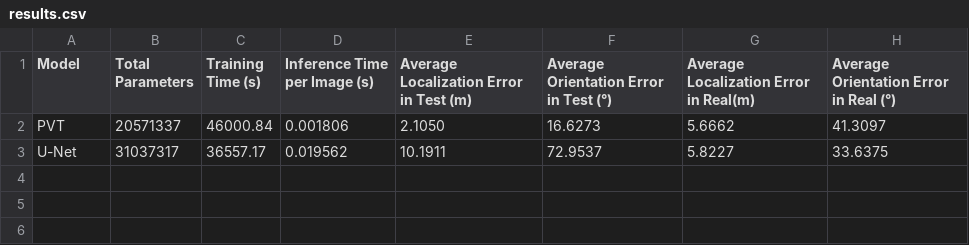
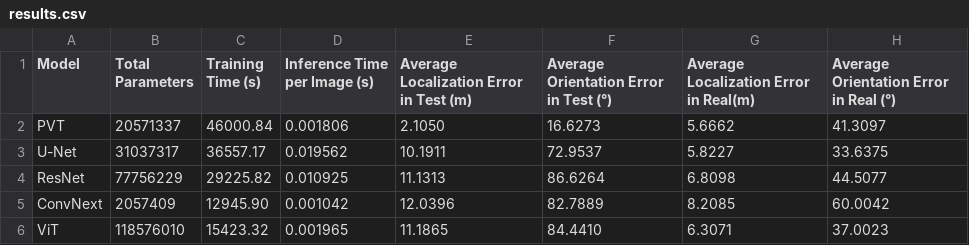
Before and after one commit to AndreaGhi8/Notebook_bsd, a CSV file: results.csv, drawn as a sheet; the diff names each change by its address in the sheet, - before the commit and + after, or states it on an @@ line.

Commit message:
results

```diff
--- a/results.csv
+++ b/results.csv
+row 4: ResNet | 77756229 | 29225.82 | 0.010925 | 11.1313 | 86.6264 | 6.8098 | 44.5077
+row 5: ConvNext | 2057409 | 12945.90 | 0.001042 | 12.0396 | 82.7889 | 8.2085 | 60.0042
+row 6: ViT | 118576010 | 15423.32 | 0.001965 | 11.1865 | 84.4410 | 6.3071 | 37.0023
```
Also changed, not shown: 1 other file.
